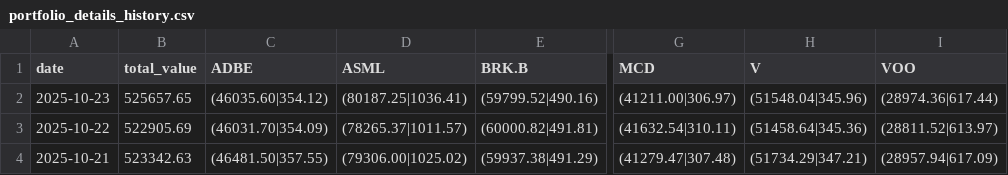
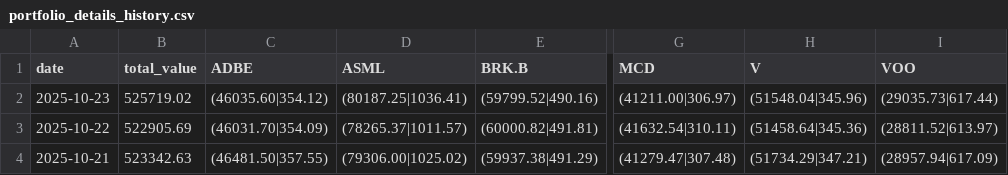
Before and after one commit to zhuangzhuang131419/stock_monitor, a CSV file: portfolio_details_history.csv, drawn as a sheet; only a part is shown, gaps mark what is left out; the diff names each change by its address in the sheet, - before the commit and + after, or states it on an @@ line.

```diff
--- a/portfolio_details_history.csv
+++ b/portfolio_details_history.csv
-B2 (total_value): 525657.65
+B2 (total_value): 525719.02
-I2 (VOO): (28974.36|617.44)
+I2 (VOO): (29035.73|617.44)
```
Also changed, not shown: 3 other files.
